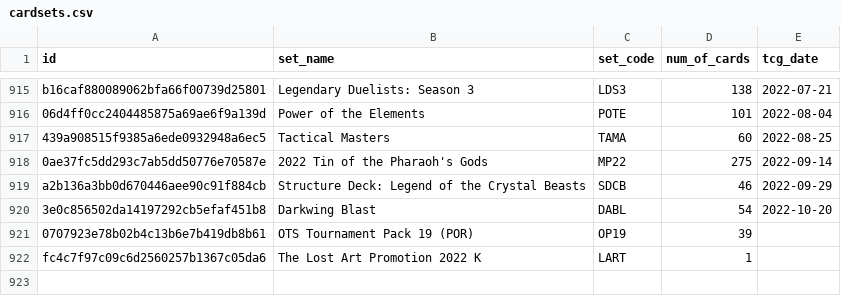
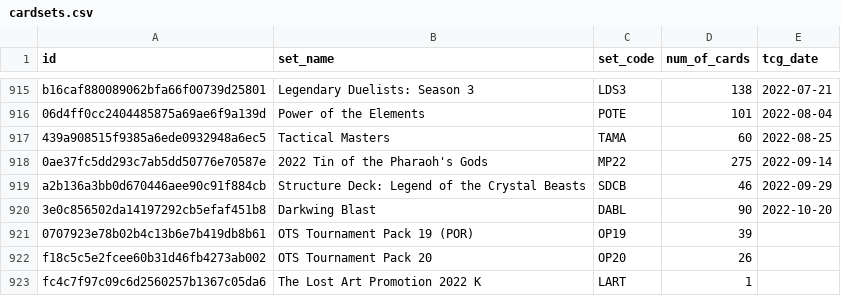
Before and after one commit to fferegrino/yu-gi-oh, a CSV file: data/cardsets.csv, drawn as a sheet; only a part is shown, gaps mark what is left out.

```diff
--- a/data/cardsets.csv
+++ b/data/cardsets.csv
@@ -919,4 +919,5 @@ b16caf880089062bfa66f00739d25801,Legendary Duelists: Season 3,LDS3,138,2022-07-2
 a2b136a3bb0d670446aee90c91f884cb,Structure Deck: Legend of the Crystal Beasts,SDCB,46,2022-09-29
-3e0c856502da14197292cb5efaf451b8,Darkwing Blast,DABL,54,2022-10-20
+3e0c856502da14197292cb5efaf451b8,Darkwing Blast,DABL,90,2022-10-20
 0707923e78b02b4c13b6e7b419db8b61,OTS Tournament Pack 19 (POR),OP19,39,
+f18c5c5e2fcee60b31d46fb4273ab002,OTS Tournament Pack 20,OP20,26,
 fc4c7f97c09c6d2560257b1367c05da6,The Lost Art Promotion 2022 K,LART,1,
```
Also changed, not shown: 2 other files.
